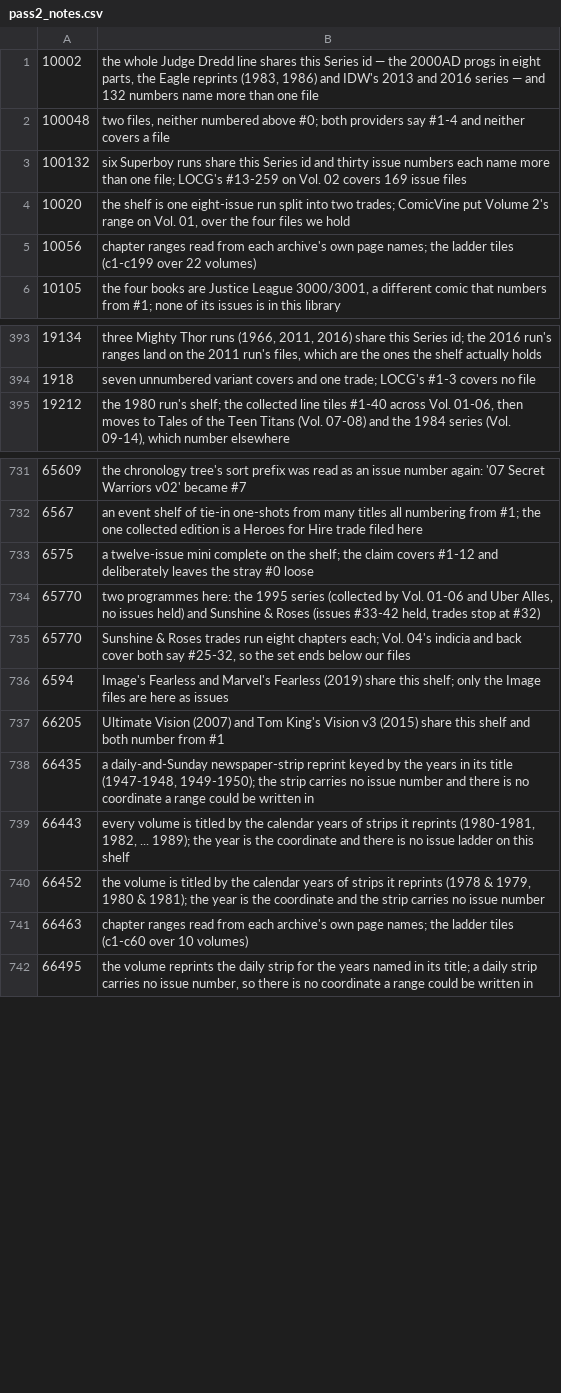
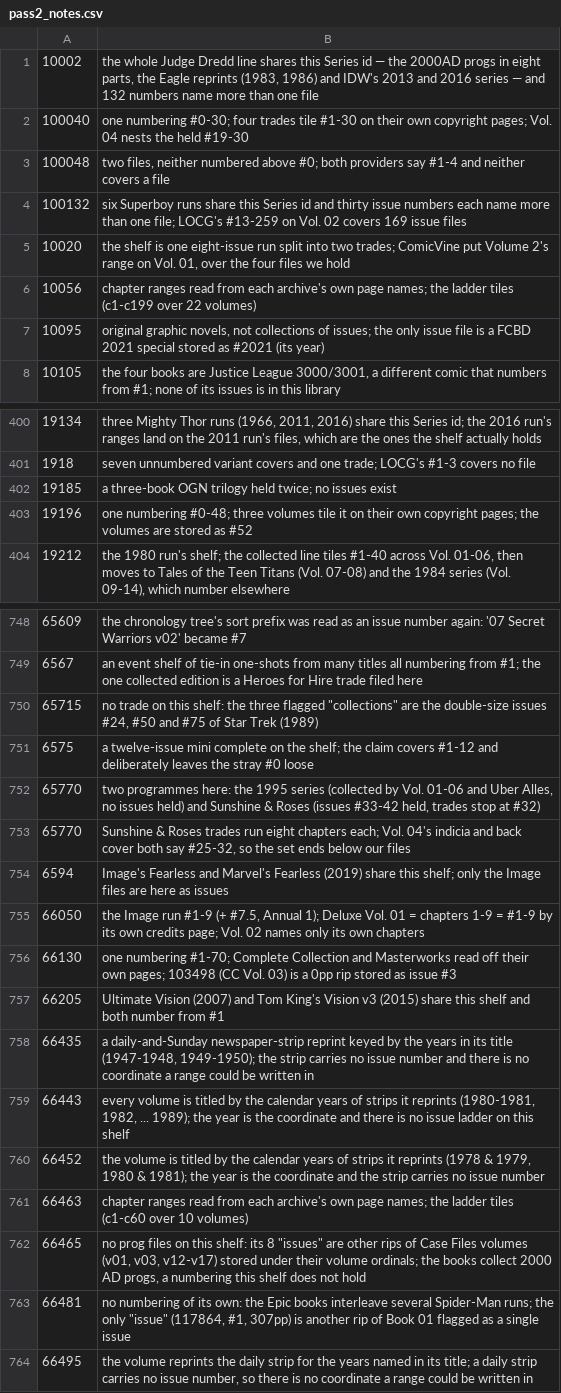
Before and after one commit to ecarpouzis/MovieTheater, a CSV file: docs/books/containment/tools/pass2_notes.csv, drawn as a sheet; only a part is shown, gaps mark what is left out; the diff covers the shown part only.

```diff
--- a/docs/books/containment/tools/pass2_notes.csv
+++ b/docs/books/containment/tools/pass2_notes.csv
@@ -1,2 +1,3 @@
 10002,"the whole Judge Dredd line shares this Series id — the 2000AD progs in eight parts, the Eagle reprints (1983, 1986) and IDW's 2013 and 2016 series — and 132 numbers name more than one file"
+100040,one numbering #0-30; four trades tile #1-30 on their own copyright pages; Vol. 04 nests the held #19-30
 100048,"two files, neither numbered above #0; both providers say #1-4 and neither covers a file"
@@ -5,2 +6,3 @@
 10056,chapter ranges read from each archive's own page names; the ladder tiles (c1-c199 over 22 volumes)
+10095,"original graphic novels, not collections of issues; the only issue file is a FCBD 2021 special stored as #2021 (its year)"
 10105,"the four books are Justice League 3000/3001, a different comic that numbers from #1; none of its issues is in this library"
@@ -394,2 +401,4 @@
 1918,seven unnumbered variant covers and one trade; LOCG's #1-3 covers no file
+19185,a three-book OGN trilogy held twice; no issues exist
+19196,one numbering #0-48; three volumes tile it on their own copyright pages; the volumes are stored as #52
 19212,"the 1980 run's shelf; the collected line tiles #1-40 across Vol. 01-06, then moves to Tales of the Teen Titans (Vol. 07-08) and the 1984 series (Vol. 09-14), which number elsewhere"
@@ -732,2 +749,3 @@
 6567,an event shelf of tie-in one-shots from many titles all numbering from #1; the one collected edition is a Heroes for Hire trade filed here
+65715,"no trade on this shelf: the three flagged ""collections"" are the double-size issues #24, #50 and #75 of Star Trek (1989)"
 6575,a twelve-issue mini complete on the shelf; the claim covers #1-12 and deliberately leaves the stray #0 loose
@@ -736,2 +754,4 @@
 6594,Image's Fearless and Marvel's Fearless (2019) share this shelf; only the Image files are here as issues
+66050,"the Image run #1-9 (+ #7.5, Annual 1); Deluxe Vol. 01 = chapters 1-9 = #1-9 by its own credits page; Vol. 02 names only its own chapters"
+66130,one numbering #1-70; Complete Collection and Masterworks read off their own pages; 103498 (CC Vol. 03) is a 0pp rip stored as issue #3
 66205,Ultimate Vision (2007) and Tom King's Vision v3 (2015) share this shelf and both number from #1
@@ -741,2 +761,4 @@
 66463,chapter ranges read from each archive's own page names; the ladder tiles (c1-c60 over 10 volumes)
+66465,"no prog files on this shelf: its 8 ""issues"" are other rips of Case Files volumes (v01, v03, v12-v17) stored under their volume ordinals; the books collect 2000 AD progs, a numbering this shelf does not hold"
+66481,"no numbering of its own: the Epic books interleave several Spider-Man runs; the only ""issue"" (117864, #1, 307pp) is another rip of Book 01 flagged as a single issue"
 66495,"the volume reprints the daily strip for the years named in its title; a daily strip carries no issue number, so there is no coordinate a range could be written in"
```
Also changed, not shown: 19 added rows elsewhere in this file, docs/books/containment/reports/gap-20260925.tsv, docs/books/containment/tools/pass2_flags.csv, 31 other files.
